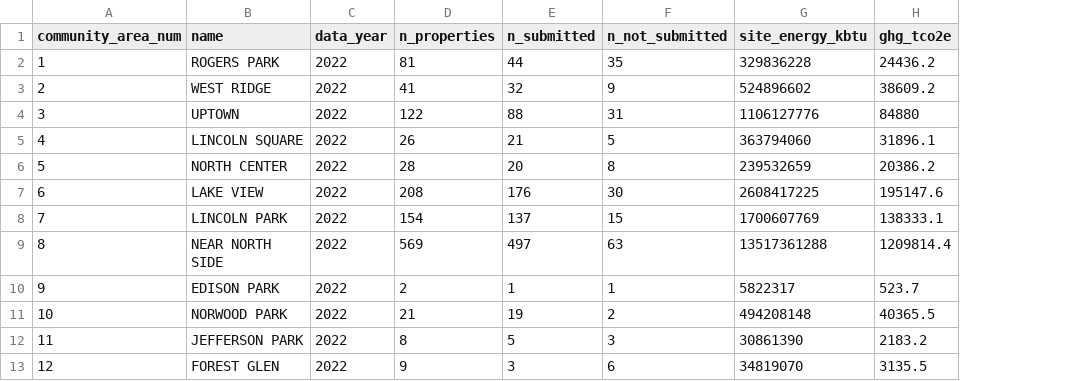
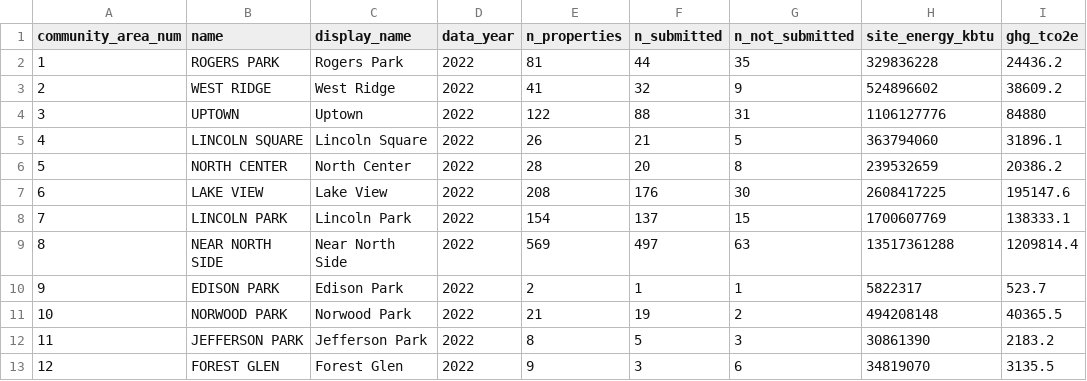
Before and after one commit to cub44/Chicago-Building-Energy, a CSV file: data/processed/density_ca.csv, drawn as a sheet; only a part is shown; the diff names each change by its address in the sheet, - before the commit and + after, or states it on an @@ line.

```diff
--- a/data/processed/density_ca.csv
+++ b/data/processed/density_ca.csv
+column C (display_name), rows 2-13: Rogers Park | West Ridge | Uptown | Lincoln Square | North Center | Lake View | Lincoln Park | Near North Side | Edison Park | Norwood Park | Jefferson Park | Forest Glen
```
Also changed, not shown: 25 other files.
